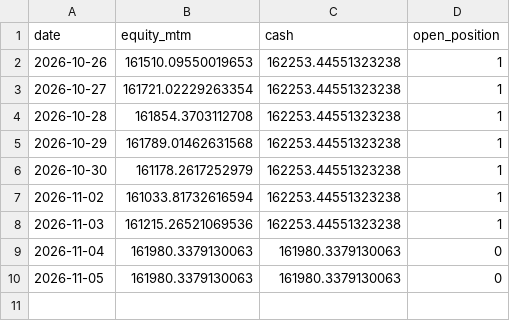
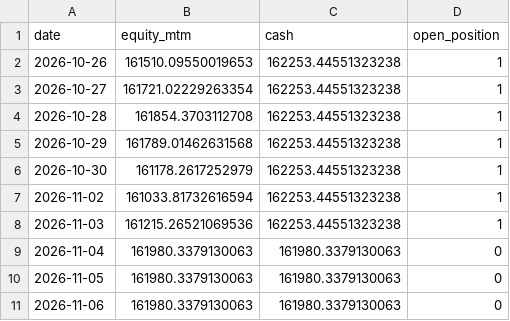
Before and after one commit to samedame/spy-bps-bot, a CSV file: ledger/equity.csv, drawn as a sheet.

Commit message:
ledger: 2026-11-07

```diff
--- a/ledger/equity.csv
+++ b/ledger/equity.csv
@@ -10 +10,2 @@ date,equity_mtm,cash,open_position
 2026-11-05,161980.3379130063,161980.3379130063,0
+2026-11-06,161980.3379130063,161980.3379130063,0
```
Also changed, not shown: 1 other file.
